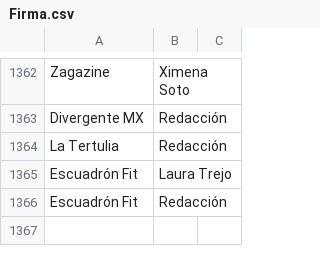
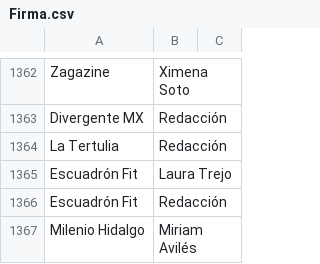
Before and after one commit to thelonious9/capturanotas, a CSV file: Firma.csv, drawn as a sheet; only a part is shown, gaps mark what is left out; the diff names each change by its address in the sheet, - before the commit and + after, or states it on an @@ line.

Commit message:
Miriam Avilés

```diff
--- a/Firma.csv
+++ b/Firma.csv
+row 1367: Milenio Hidalgo | Miriam Avilés
```
